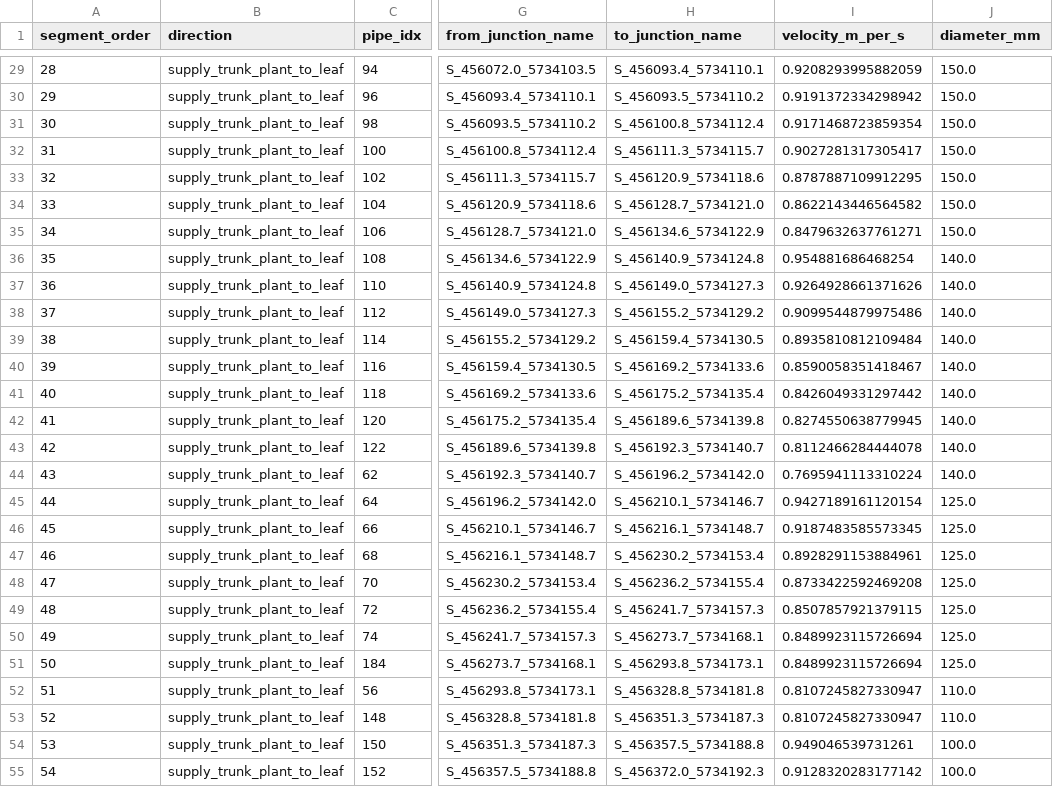
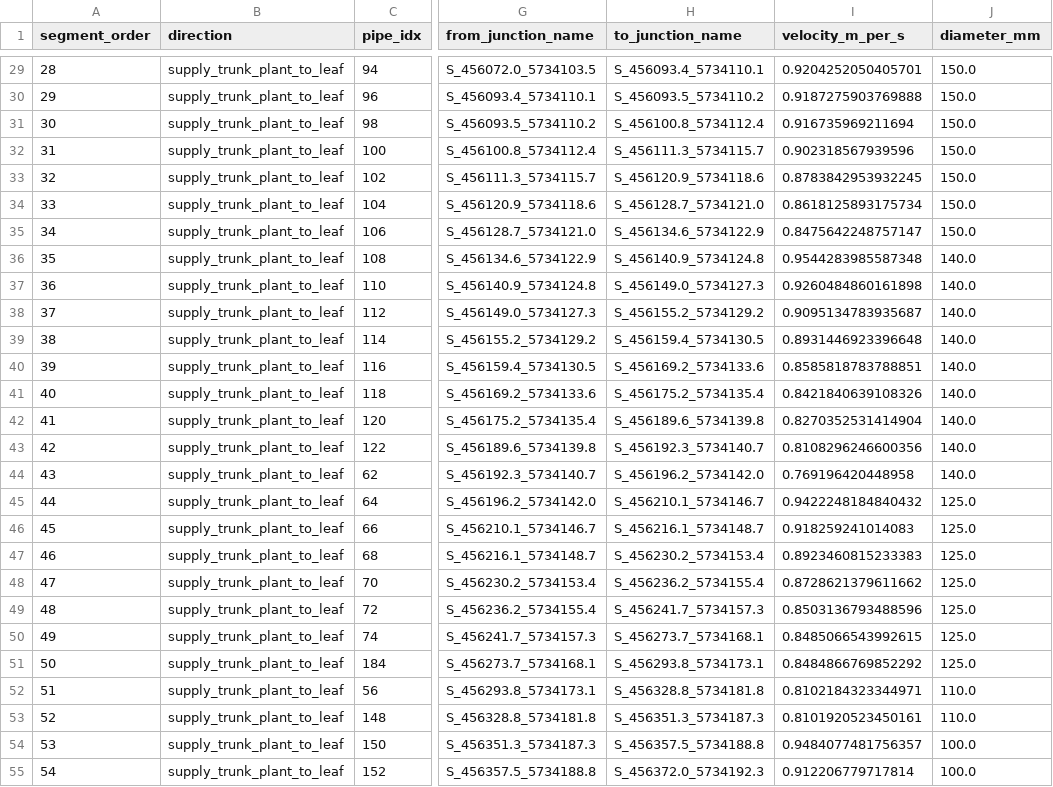
Before and after one commit to ijhewaratne/multiagent-urban-heat-planning, a CSV file: results/cha/ST010_HEINRICH_ZILLE_STRASSE/pipe_velocities_plant_to_plant_main_path.csv, drawn as a sheet; only a part is shown, gaps mark what is left out; the diff covers the shown part only; the diff names each change by its address in the sheet, - before the commit and + after, or states it on an @@ line.

```diff
--- a/results/cha/ST010_HEINRICH_ZILLE_STRASSE/pipe_velocities_plant_to_plant_main_path.csv
+++ b/results/cha/ST010_HEINRICH_ZILLE_STRASSE/pipe_velocities_plant_to_plant_main_path.csv
-I29 (velocity_m_per_s): 0.9208293995882059
+I29 (velocity_m_per_s): 0.9204252050405701
-I30 (velocity_m_per_s): 0.9191372334298942
+I30 (velocity_m_per_s): 0.9187275903769888
-I31 (velocity_m_per_s): 0.9171468723859354
+I31 (velocity_m_per_s): 0.916735969211694
-I32 (velocity_m_per_s): 0.9027281317305417
+I32 (velocity_m_per_s): 0.902318567939596
-I33 (velocity_m_per_s): 0.8787887109912295
+I33 (velocity_m_per_s): 0.8783842953932245
-I34 (velocity_m_per_s): 0.8622143446564582
+I34 (velocity_m_per_s): 0.8618125893175734
-I35 (velocity_m_per_s): 0.8479632637761271
+I35 (velocity_m_per_s): 0.8475642248757147
-I36 (velocity_m_per_s): 0.954881686468254
+I36 (velocity_m_per_s): 0.9544283985587348
-I37 (velocity_m_per_s): 0.9264928661371626
+I37 (velocity_m_per_s): 0.9260484860161898
-I38 (velocity_m_per_s): 0.9099544879975486
+I38 (velocity_m_per_s): 0.9095134783935687
-I39 (velocity_m_per_s): 0.8935810812109484
+I39 (velocity_m_per_s): 0.8931446923396648
-I40 (velocity_m_per_s): 0.8590058351418467
+I40 (velocity_m_per_s): 0.8585818783788851
-I41 (velocity_m_per_s): 0.8426049331297442
+I41 (velocity_m_per_s): 0.8421840639108326
-I42 (velocity_m_per_s): 0.8274550638779945
+I42 (velocity_m_per_s): 0.8270352531414904
-I43 (velocity_m_per_s): 0.8112466284444078
+I43 (velocity_m_per_s): 0.8108296246600356
-I44 (velocity_m_per_s): 0.7695941113310224
+I44 (velocity_m_per_s): 0.769196420448958
-I45 (velocity_m_per_s): 0.9427189161120154
+I45 (velocity_m_per_s): 0.9422248184840432
-I46 (velocity_m_per_s): 0.9187483585573345
+I46 (velocity_m_per_s): 0.918259241014083
-I47 (velocity_m_per_s): 0.8928291153884961
+I47 (velocity_m_per_s): 0.8923460815233383
-I48 (velocity_m_per_s): 0.8733422592469208
+I48 (velocity_m_per_s): 0.8728621379611662
-I49 (velocity_m_per_s): 0.8507857921379115
+I49 (velocity_m_per_s): 0.8503136793488596
-I50 (velocity_m_per_s): 0.8489923115726694
+I50 (velocity_m_per_s): 0.8485066543992615
-I51 (velocity_m_per_s): 0.8489923115726694
+I51 (velocity_m_per_s): 0.8484866769852292
-I52 (velocity_m_per_s): 0.8107245827330947
+I52 (velocity_m_per_s): 0.8102184323344971
-I53 (velocity_m_per_s): 0.8107245827330947
+I53 (velocity_m_per_s): 0.8101920523450161
-I54 (velocity_m_per_s): 0.949046539731261
+I54 (velocity_m_per_s): 0.9484077481756357
-I55 (velocity_m_per_s): 0.9128320283177142
+I55 (velocity_m_per_s): 0.912206779717814
```
Also changed, not shown: 159 edited cells elsewhere in this file, results/cha/ST010_HEINRICH_ZILLE_STRASSE/pipe_pressures_supply_return.csv, 31 other files.
